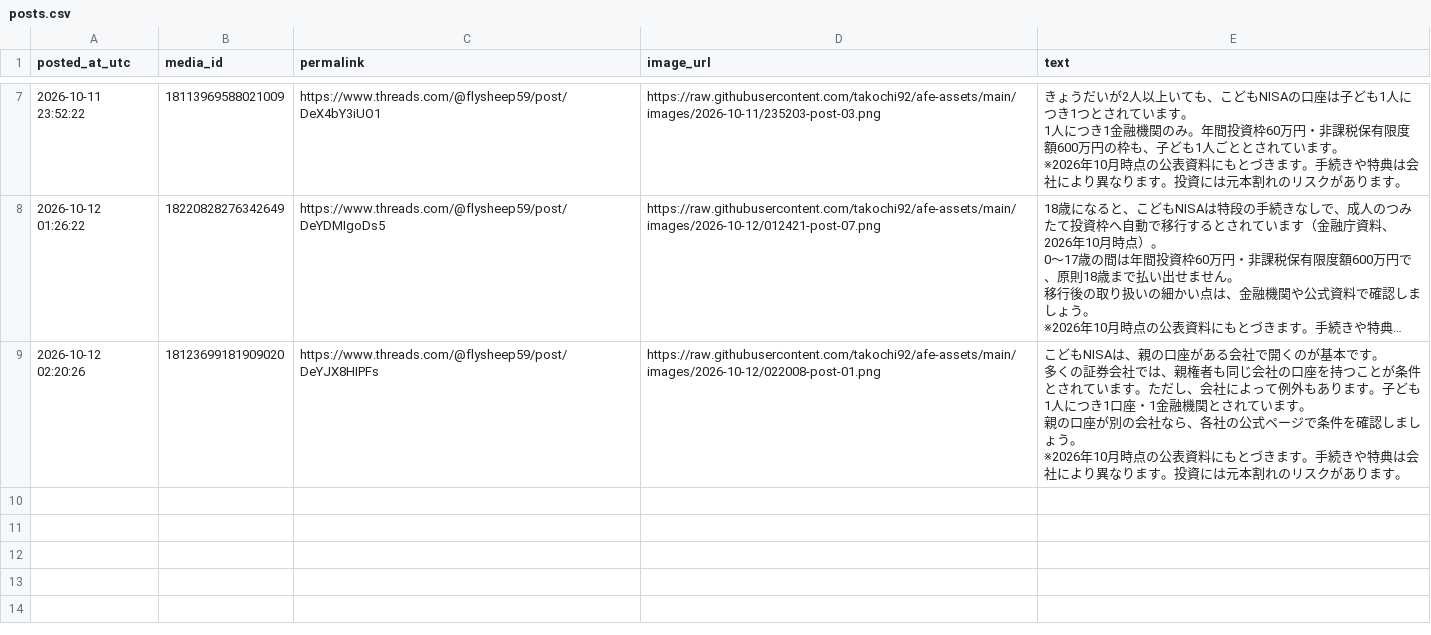
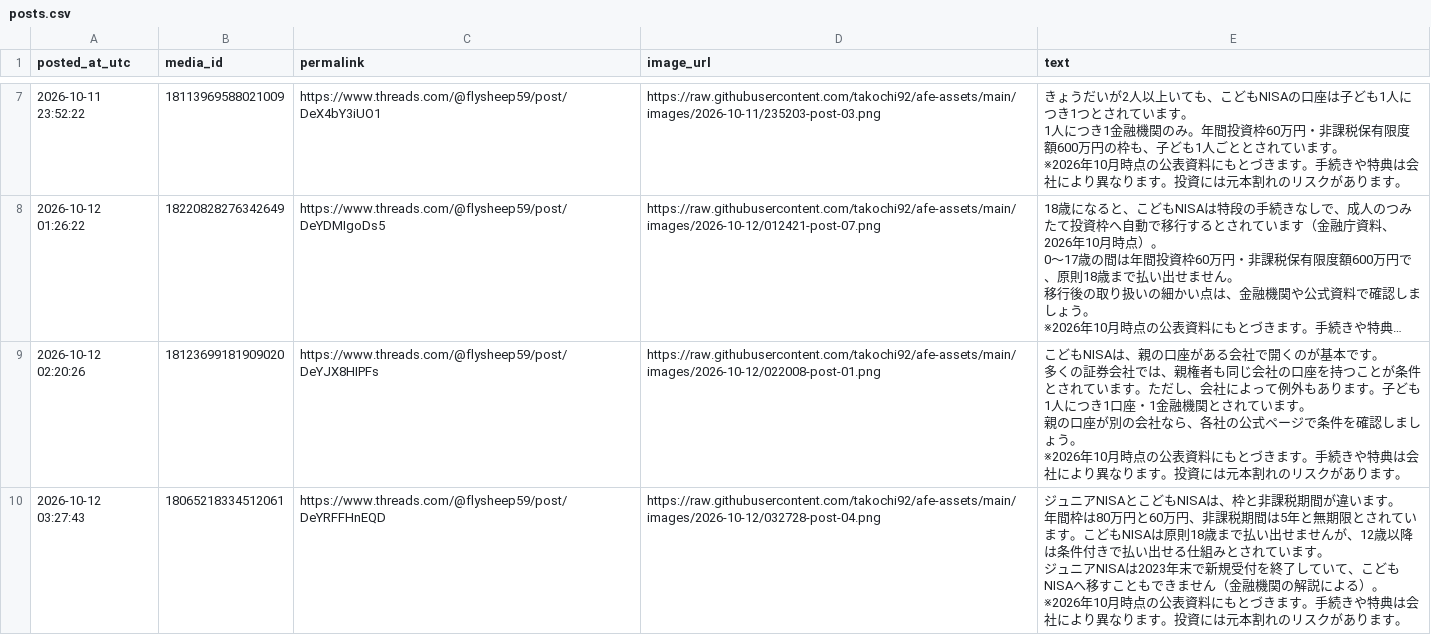
Before and after one commit to takochi92/afe, a CSV file: records/posts.csv, drawn as a sheet; only a part is shown, gaps mark what is left out; long unchanged cells end in …; ↵ is a line break in a cell; the diff names each change by its address in the sheet, - before the commit and + after, or states it on an @@ line.

```diff
--- a/records/posts.csv
+++ b/records/posts.csv
+row 10: 2026-10-12 03:27:43 | 18065218334512061 | https://www.threads.com/@flysheep59/post/DeYRFFHnEQD | https://raw.githubusercontent.com/takochi92/afe-assets/main/images/2026-10-12/032728-post-04.png | ジュニアNISAとこどもNISAは、枠と非課税期間が違います。 ↵ 年間枠は80万円と60万円、非課税期間は5年と無期限とされています。こどもNISAは原則18歳まで払い出せませんが、12歳以降は条件付きで払い出せる仕組みとされています。 ↵ ジュニアNISAは2023年末で新規受付を終了していて、こどもNISAへ移すこともできません（金融機関の解説による）。 ↵ ※2026年10月時点の公表資料にもとづきます。手続きや特典は会社により異なります。投資には元本割れのリスクがあります。
```
Also changed, not shown: 3 other files.
